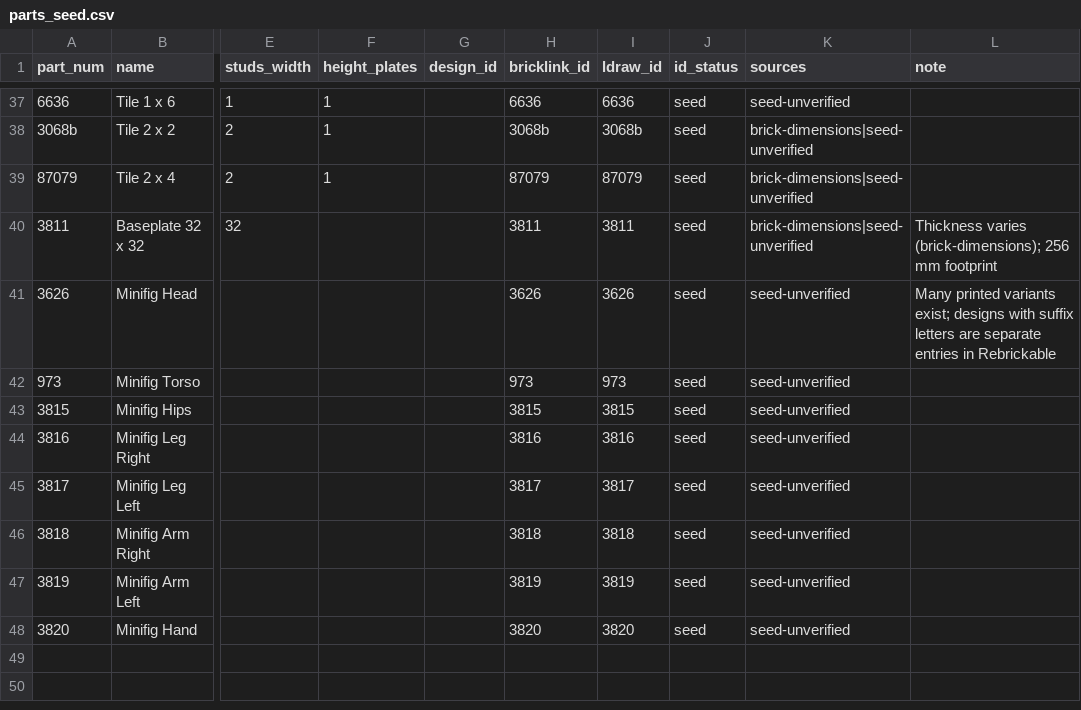
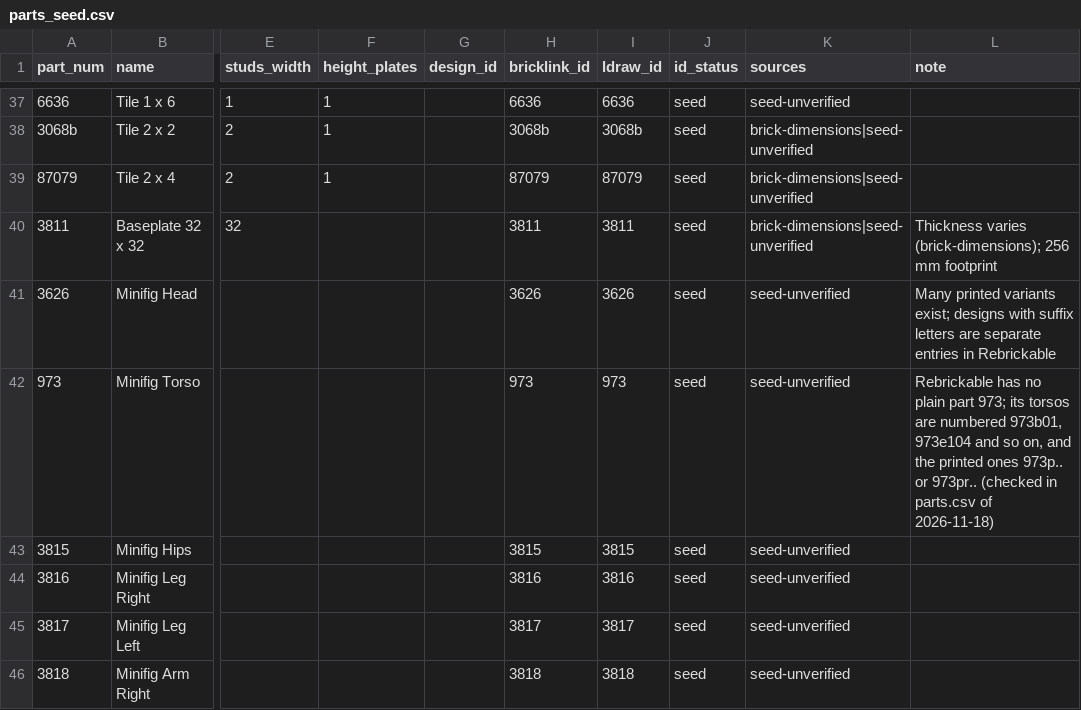
Before and after one commit to Research-Squirrel-Engineers/minimal-brick-ontology, a CSV file: data/seed/parts_seed.csv, drawn as a sheet; only a part is shown, gaps mark what is left out; the shorter side is filled out with more unchanged rows; the diff names each change by its address in the sheet, - before the commit and + after, or states it on an @@ line.

Commit message:
Note plain-973 gap and record open CRM points

```diff
--- a/data/seed/parts_seed.csv
+++ b/data/seed/parts_seed.csv
-L42 (note): (empty)
+L42 (note): Rebrickable has no plain part 973; its torsos are numbered 973b01, 973e104 and so on, and the printed ones 973p.. or 973pr.. (checked in parts.csv of 2026-11-18)
```
Also changed, not shown: 10 other files.
